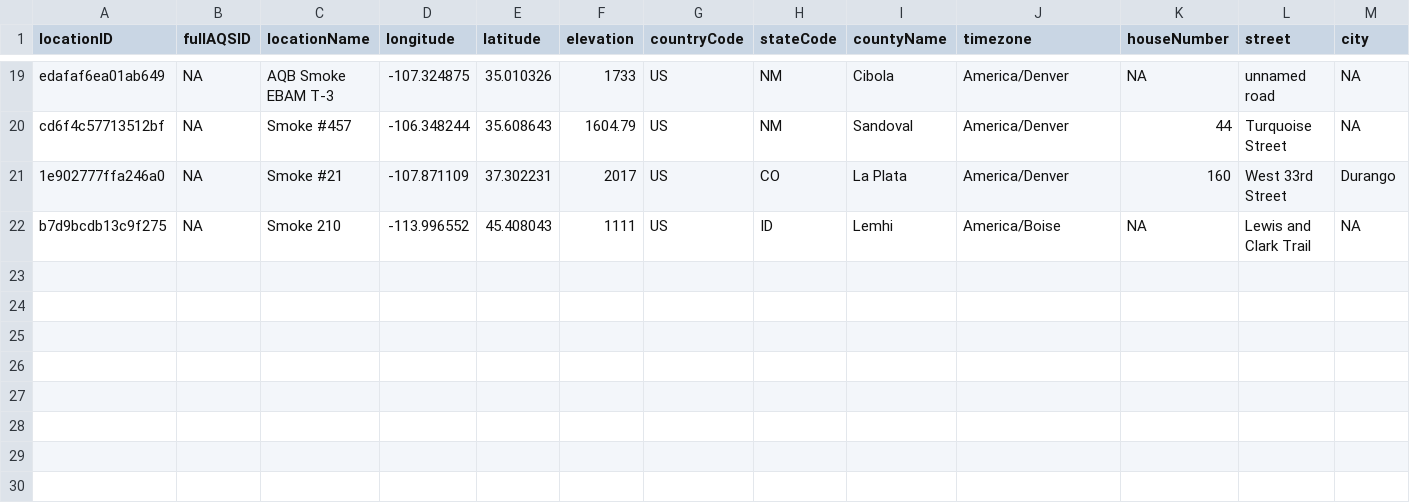
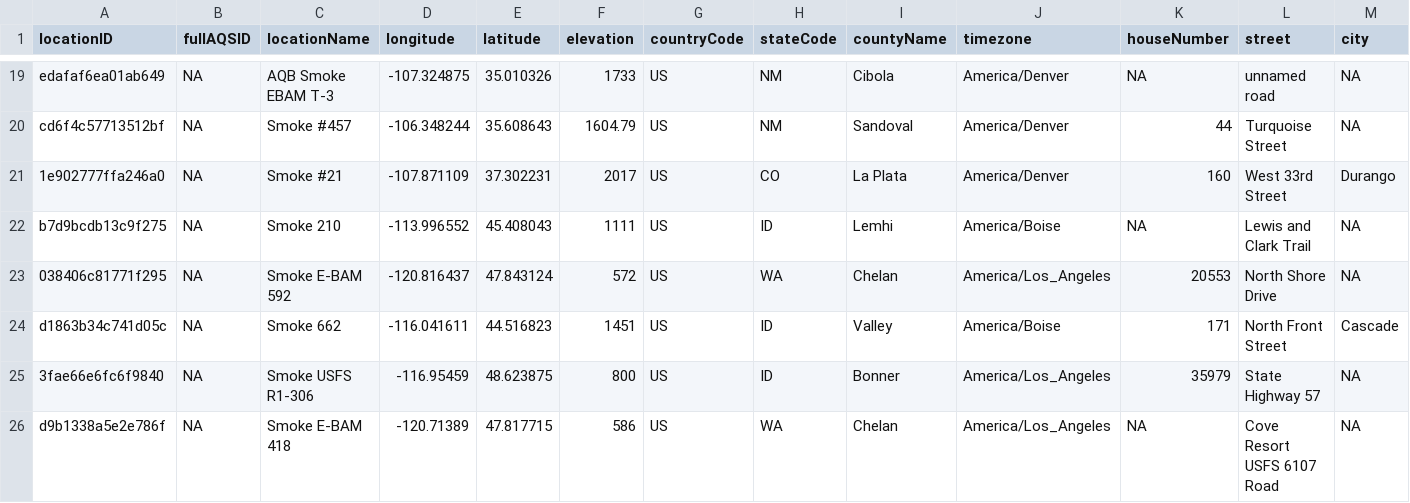
Before and after one commit to pnwairfire/known-locations, a CSV file: WRCC/wrcc_PM2.5_sites_1000.csv, drawn as a sheet; only a part is shown, gaps mark what is left out; rows hold the shown columns only; the diff names each change by its address in the sheet, - before the commit and + after, or states it on an @@ line.

```diff
--- a/WRCC/wrcc_PM2.5_sites_1000.csv
+++ b/WRCC/wrcc_PM2.5_sites_1000.csv
+row 23: 038406c81771f295 | NA | Smoke E-BAM 592 | -120.816437 | 47.843124 | 572 | US | WA | Chelan | America/Los_Angeles | 20553 | North Shore Drive | NA
+row 24: d1863b34c741d05c | NA | Smoke 662 | -116.041611 | 44.516823 | 1451 | US | ID | Valley | America/Boise | 171 | North Front Street | Cascade
+row 25: 3fae66e6fc6f9840 | NA | Smoke USFS R1-306 | -116.95459 | 48.623875 | 800 | US | ID | Bonner | America/Los_Angeles | 35979 | State Highway 57 | NA
+row 26: d9b1338a5e2e786f | NA | Smoke E-BAM 418 | -120.71389 | 47.817715 | 586 | US | WA | Chelan | America/Los_Angeles | NA | Cove Resort USFS 6107 Road | NA
```
Also changed, not shown: AirNow/airnow_PM2.5_sites.csv, 7 other files.
